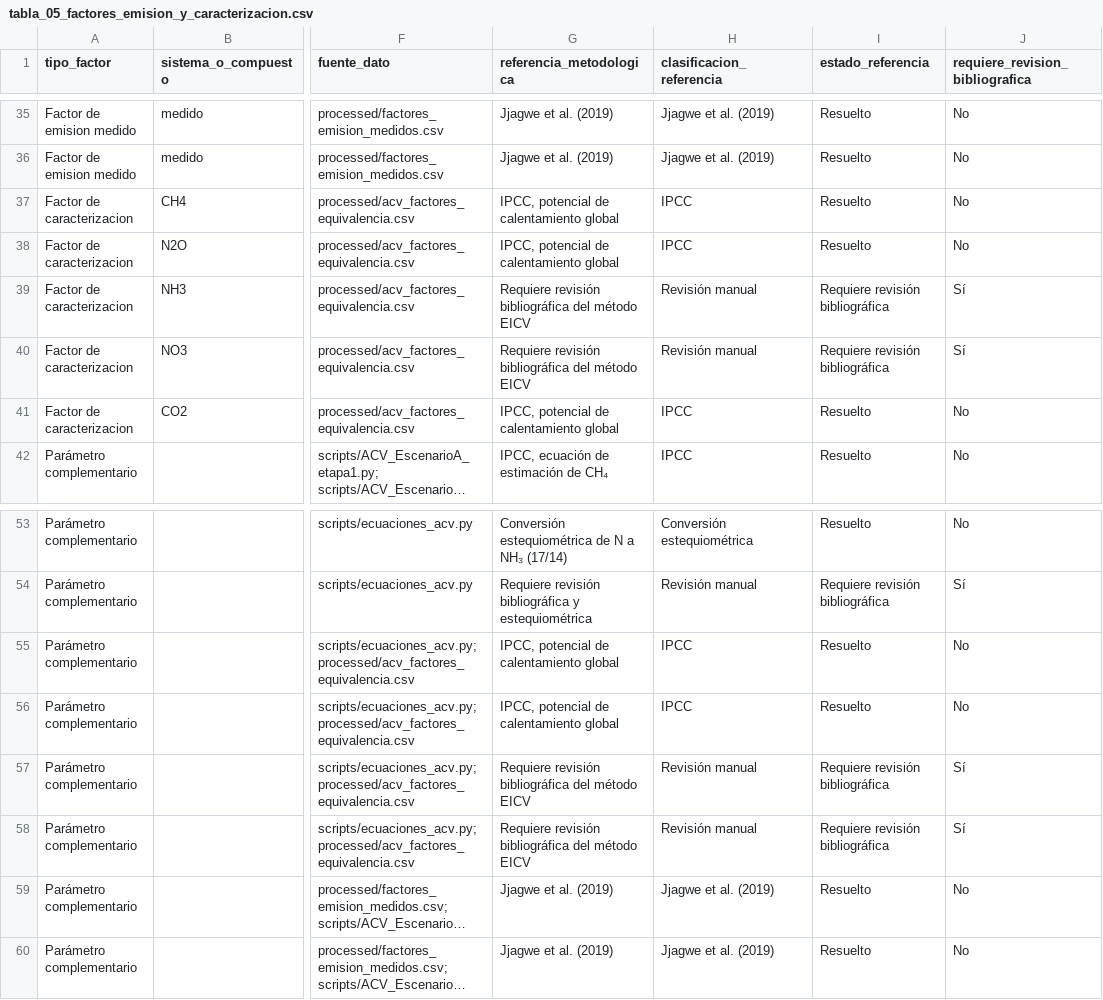
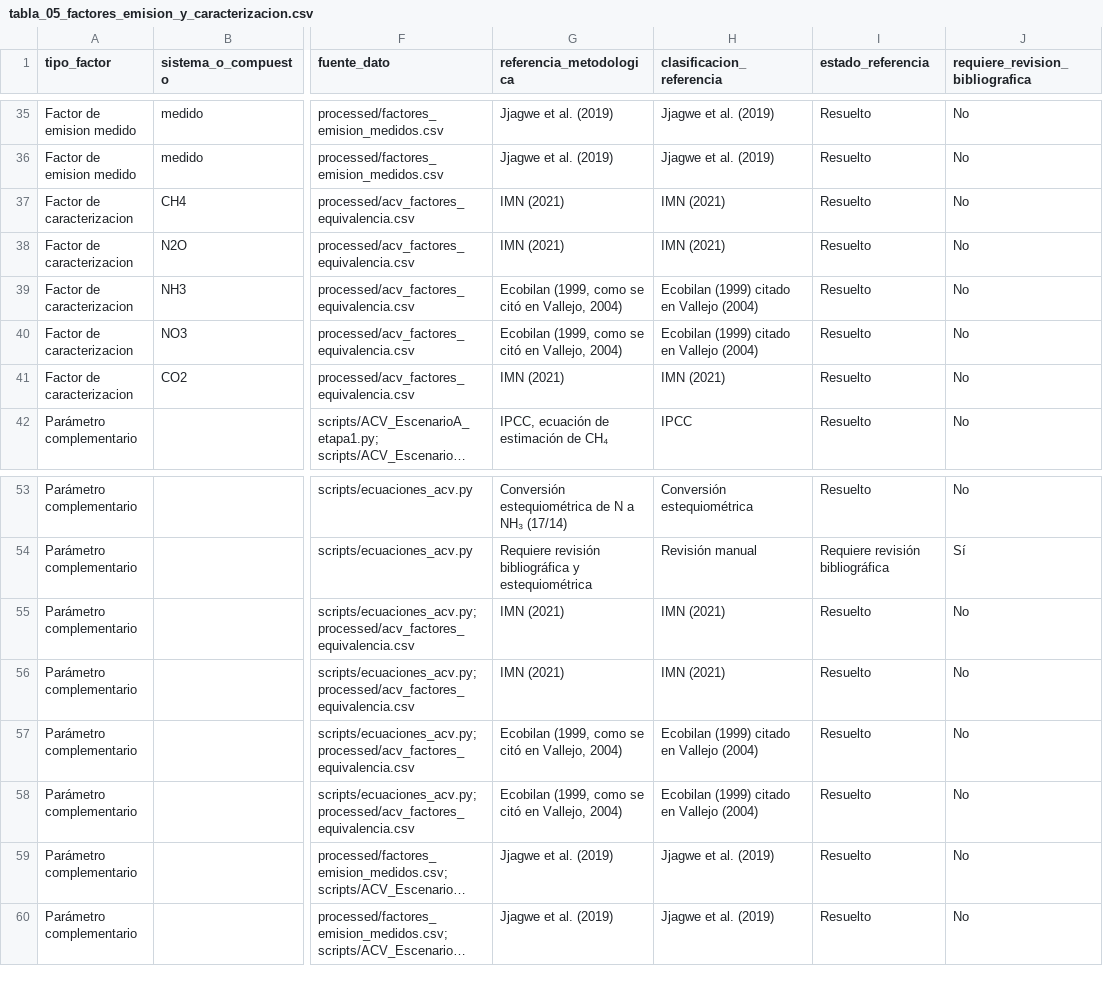
Before and after one commit to Mateo0098/LCA_IPCC_MANURE_TURRIALBA_UCR, a CSV file: outputs/tablas_tesis/tabla_05_factores_emision_y_caracterizacion.csv, drawn as a sheet; only a part is shown, gaps mark what is left out; long unchanged cells end in …; the diff names each change by its address in the sheet, - before the commit and + after, or states it on an @@ line.

```diff
--- a/outputs/tablas_tesis/tabla_05_factores_emision_y_caracterizacion.csv
+++ b/outputs/tablas_tesis/tabla_05_factores_emision_y_caracterizacion.csv
-G37:G38 (referencia_metodologica): IPCC, potencial de calentamiento global
+G37:G38 (referencia_metodologica): IMN (2021)
-H37:H38 (clasificacion_referencia): IPCC
+H37:H38 (clasificacion_referencia): IMN (2021)
-G39:G40 (referencia_metodologica): Requiere revisión bibliográfica del método EICV
+G39:G40 (referencia_metodologica): Ecobilan (1999, como se citó en Vallejo, 2004)
-H39:H40 (clasificacion_referencia): Revisión manual
+H39:H40 (clasificacion_referencia): Ecobilan (1999) citado en Vallejo (2004)
-I39:I40 (estado_referencia): Requiere revisión bibliográfica
+I39:I40 (estado_referencia): Resuelto
-J39:J40 (requiere_revision_bibliografica): Sí
+J39:J40 (requiere_revision_bibliografica): No
-G41 (referencia_metodologica): IPCC, potencial de calentamiento global
+G41 (referencia_metodologica): IMN (2021)
-H41 (clasificacion_referencia): IPCC
+H41 (clasificacion_referencia): IMN (2021)
-G55:G56 (referencia_metodologica): IPCC, potencial de calentamiento global
+G55:G56 (referencia_metodologica): IMN (2021)
-H55:H56 (clasificacion_referencia): IPCC
+H55:H56 (clasificacion_referencia): IMN (2021)
-G57:G58 (referencia_metodologica): Requiere revisión bibliográfica del método EICV
+G57:G58 (referencia_metodologica): Ecobilan (1999, como se citó en Vallejo, 2004)
-H57:H58 (clasificacion_referencia): Revisión manual
+H57:H58 (clasificacion_referencia): Ecobilan (1999) citado en Vallejo (2004)
-I57:I58 (estado_referencia): Requiere revisión bibliográfica
+I57:I58 (estado_referencia): Resuelto
-J57:J58 (requiere_revision_bibliografica): Sí
+J57:J58 (requiere_revision_bibliografica): No
```
Also changed, not shown: outputs/tablas_tesis/tabla_auditoria_factores_hardcodeados.csv, outputs/tablas_tesis/tablas_word/apendice_G_factores_caracterizacion_word.csv, 9 other files.
